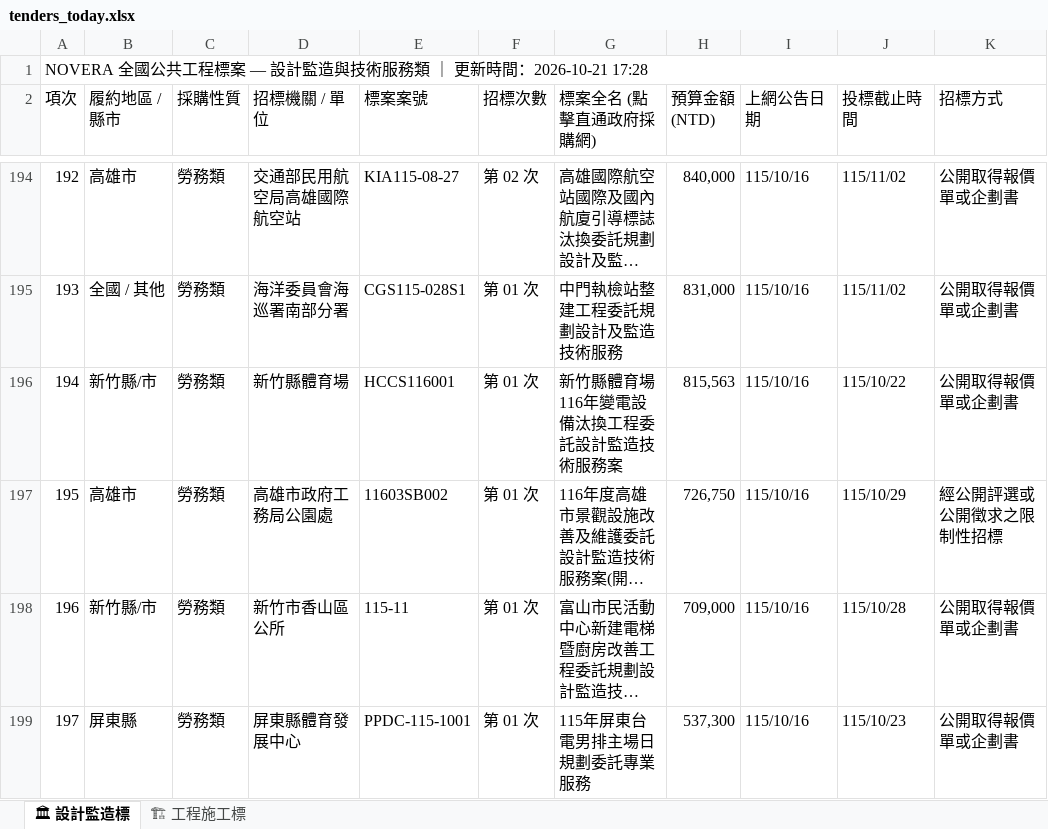
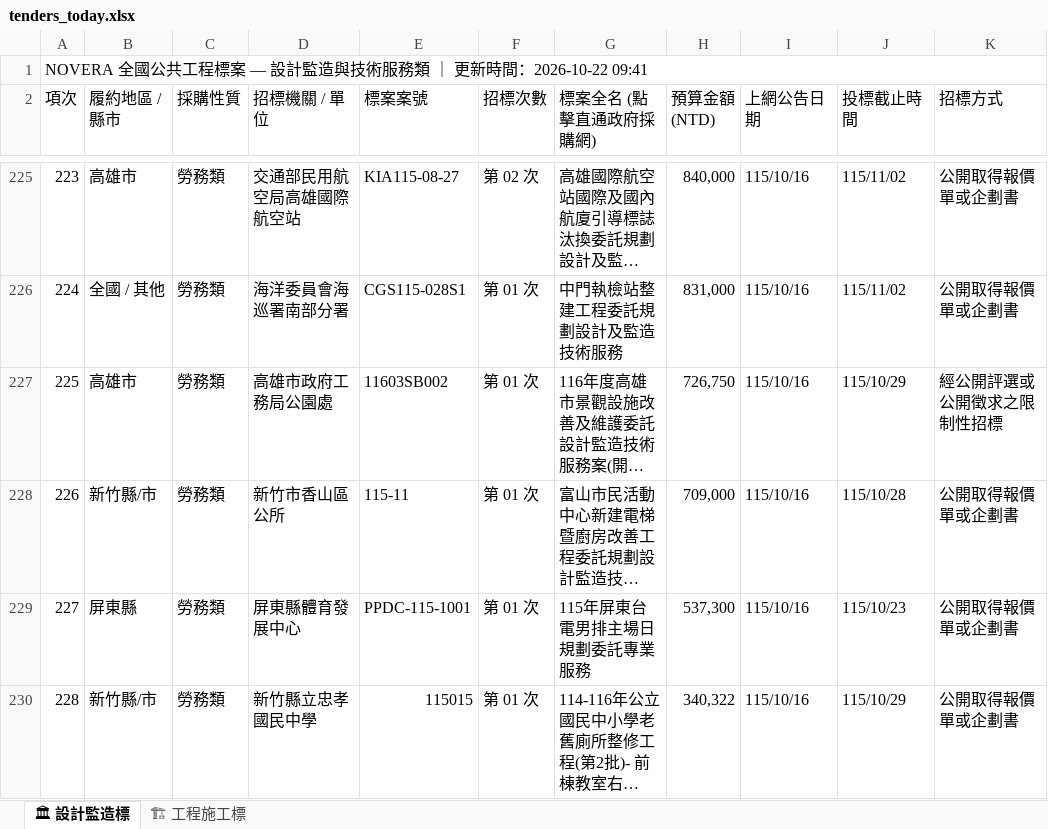
Before and after one commit to gardenai0222-a11y/gardenai0222-a11y.github.io, an Excel workbook: tenders_today.xlsx, sheet 🏛 設計監造標, drawn as a sheet; only a part is shown, gaps mark what is left out; the shorter side is filled out with more unchanged rows; long unchanged cells end in …; values as stored, in another font and other column widths than the file's, no cell formats; removed rows and columns are numbered as before the commit, all else as after; the diff covers the shown part only; the diff names each change by its address in the sheet, - before the commit and + after, or states it on an @@ line.

```diff
--- a/tenders_today.xlsx (sheet 🏛 設計監造標)
+++ b/tenders_today.xlsx (sheet 🏛 設計監造標)
@@ column A (項次) renumbered from row 1 down @@
-row 196: 194 | 新竹縣/市 | 勞務類 | 新竹縣體育場 | HCCS116001 | 第 01 次 | 新竹縣體育場116年變電設備汰換工程委託設計監造技術服務案 | 815,563 | 115/10/16 | 115/10/22 | 公開取得報價單或企劃書
```
Also changed, not shown: 76 added rows, 55 removed rows and 5 edited cells elsewhere in this sheet, sheet 🏗 工程施工標, cell formats, 2 other files.
